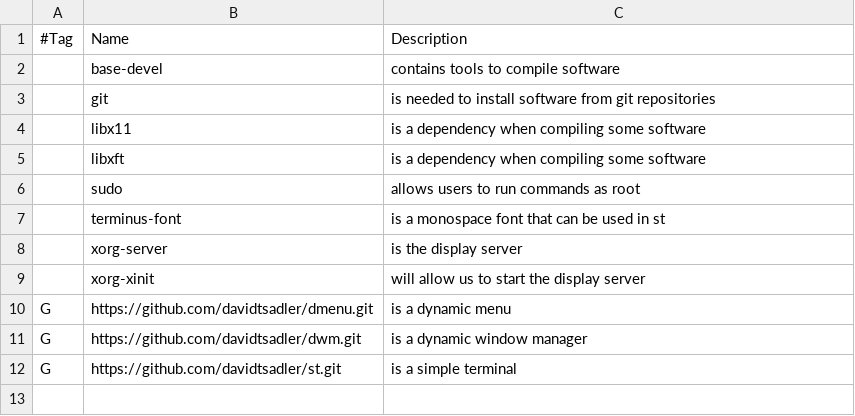
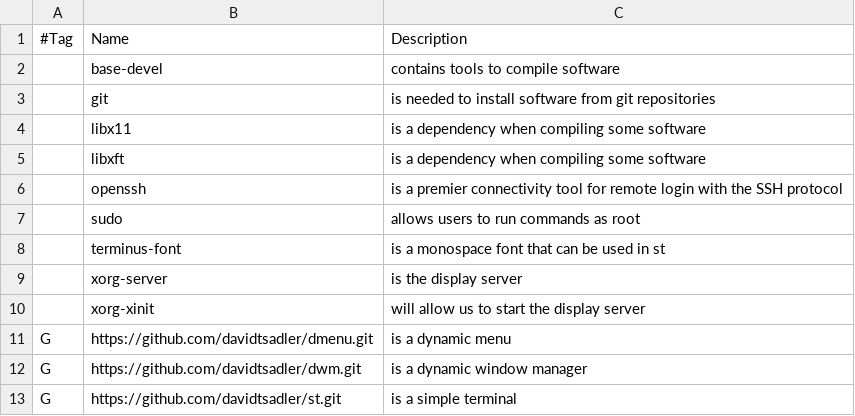
Before and after one commit to davidtsadler/gohan, a CSV file: packages.csv, drawn as a sheet; the diff names each change by its address in the sheet, - before the commit and + after, or states it on an @@ line.

Commit message:
Add openssh package

```diff
--- a/packages.csv
+++ b/packages.csv
+row 6:  | openssh | is a premier connectivity tool for remote login with the SSH protocol
```
